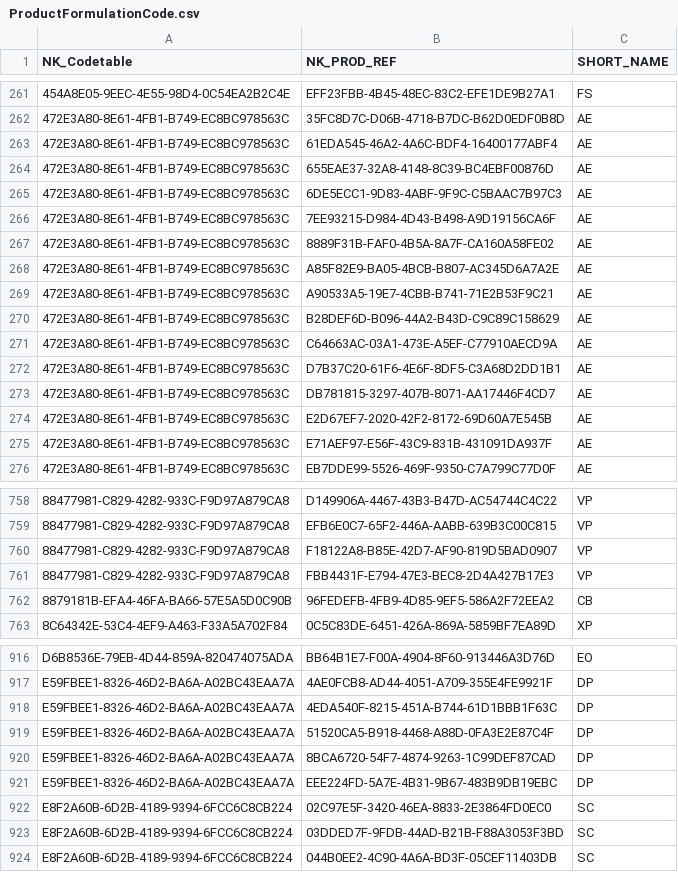
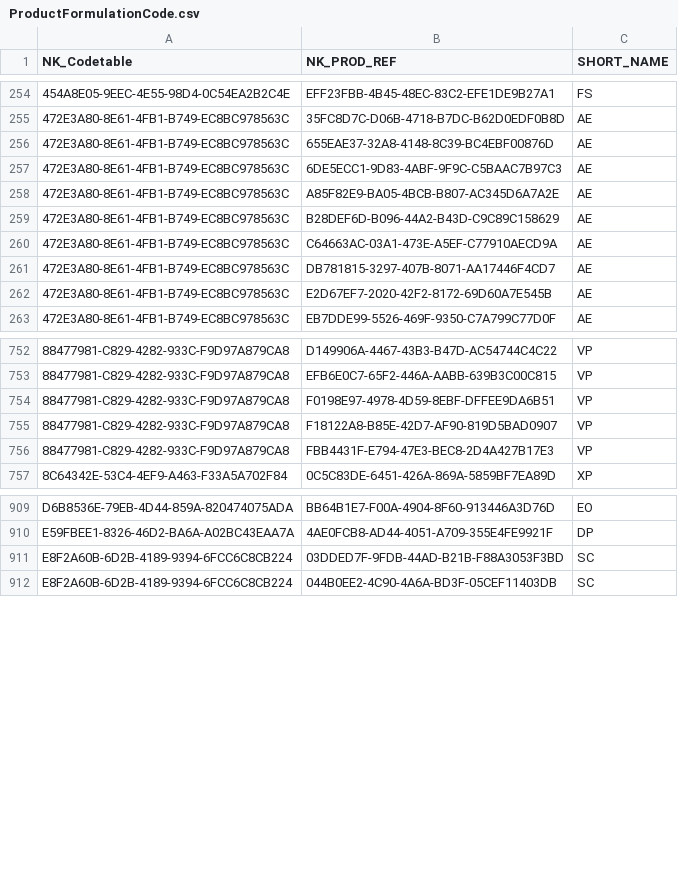
Before and after one commit to BLV-OSAV-USAV/PSMV-RDF, a CSV file: data/raw/ProductFormulationCode.csv, drawn as a sheet; only a part is shown, gaps mark what is left out; the diff covers the shown part only.

```diff
--- a/data/raw/ProductFormulationCode.csv
+++ b/data/raw/ProductFormulationCode.csv
@@ -262,15 +255,9 @@
 "472E3A80-8E61-4FB1-B749-EC8BC978563C","35FC8D7C-D06B-4718-B7DC-B62D0EDF0B8D","AE"
-"472E3A80-8E61-4FB1-B749-EC8BC978563C","61EDA545-46A2-4A6C-BDF4-16400177ABF4","AE"
 "472E3A80-8E61-4FB1-B749-EC8BC978563C","655EAE37-32A8-4148-8C39-BC4EBF00876D","AE"
 "472E3A80-8E61-4FB1-B749-EC8BC978563C","6DE5ECC1-9D83-4ABF-9F9C-C5BAAC7B97C3","AE"
-"472E3A80-8E61-4FB1-B749-EC8BC978563C","7EE93215-D984-4D43-B498-A9D19156CA6F","AE"
-"472E3A80-8E61-4FB1-B749-EC8BC978563C","8889F31B-FAF0-4B5A-8A7F-CA160A58FE02","AE"
 "472E3A80-8E61-4FB1-B749-EC8BC978563C","A85F82E9-BA05-4BCB-B807-AC345D6A7A2E","AE"
-"472E3A80-8E61-4FB1-B749-EC8BC978563C","A90533A5-19E7-4CBB-B741-71E2B53F9C21","AE"
 "472E3A80-8E61-4FB1-B749-EC8BC978563C","B28DEF6D-B096-44A2-B43D-C9C89C158629","AE"
 "472E3A80-8E61-4FB1-B749-EC8BC978563C","C64663AC-03A1-473E-A5EF-C77910AECD9A","AE"
-"472E3A80-8E61-4FB1-B749-EC8BC978563C","D7B37C20-61F6-4E6F-8DF5-C3A68D2DD1B1","AE"
 "472E3A80-8E61-4FB1-B749-EC8BC978563C","DB781815-3297-407B-8071-AA17446F4CD7","AE"
 "472E3A80-8E61-4FB1-B749-EC8BC978563C","E2D67EF7-2020-42F2-8172-69D60A7E545B","AE"
-"472E3A80-8E61-4FB1-B749-EC8BC978563C","E71AEF97-E56F-43C9-831B-431091DA937F","AE"
 "472E3A80-8E61-4FB1-B749-EC8BC978563C","EB7DDE99-5526-469F-9350-C7A799C77D0F","AE"
@@ -759,5 +753,5 @@
 "88477981-C829-4282-933C-F9D97A879CA8","EFB6E0C7-65F2-446A-AABB-639B3C00C815","VP"
+"88477981-C829-4282-933C-F9D97A879CA8","F0198E97-4978-4D59-8EBF-DFFEE9DA6B51","VP"
 "88477981-C829-4282-933C-F9D97A879CA8","F18122A8-B85E-42D7-AF90-819D5BAD0907","VP"
 "88477981-C829-4282-933C-F9D97A879CA8","FBB4431F-E794-47E3-BEC8-2D4A427B17E3","VP"
-"8879181B-EFA4-46FA-BA66-57E5A5D0C90B","96FEDEFB-4FB9-4D85-9EF5-586A2F72EEA2","CB"
 "8C64342E-53C4-4EF9-A463-F33A5A702F84","0C5C83DE-6451-426A-869A-5859BF7EA89D","XP"
@@ -917,7 +910,2 @@
 "E59FBEE1-8326-46D2-BA6A-A02BC43EAA7A","4AE0FCB8-AD44-4051-A709-355E4FE9921F","DP"
-"E59FBEE1-8326-46D2-BA6A-A02BC43EAA7A","4EDA540F-8215-451A-B744-61D1BBB1F63C","DP"
-"E59FBEE1-8326-46D2-BA6A-A02BC43EAA7A","51520CA5-B918-4468-A88D-0FA3E2E87C4F","DP"
-"E59FBEE1-8326-46D2-BA6A-A02BC43EAA7A","8BCA6720-54F7-4874-9263-1C99DEF87CAD","DP"
-"E59FBEE1-8326-46D2-BA6A-A02BC43EAA7A","EEE224FD-5A7E-4B31-9B67-483B9DB19EBC","DP"
-"E8F2A60B-6D2B-4189-9394-6FCC6C8CB224","02C97E5F-3420-46EA-8833-2E3864FD0EC0","SC"
 "E8F2A60B-6D2B-4189-9394-6FCC6C8CB224","03DDED7F-9FDB-44AD-B21B-F88A3053F3BD","SC"
```
Also changed, not shown: 18 added rows and 18 removed rows elsewhere in this file, data/raw/ProductDangerSymbol.csv, data/raw/ProductIngredient.csv, 16 other files.
